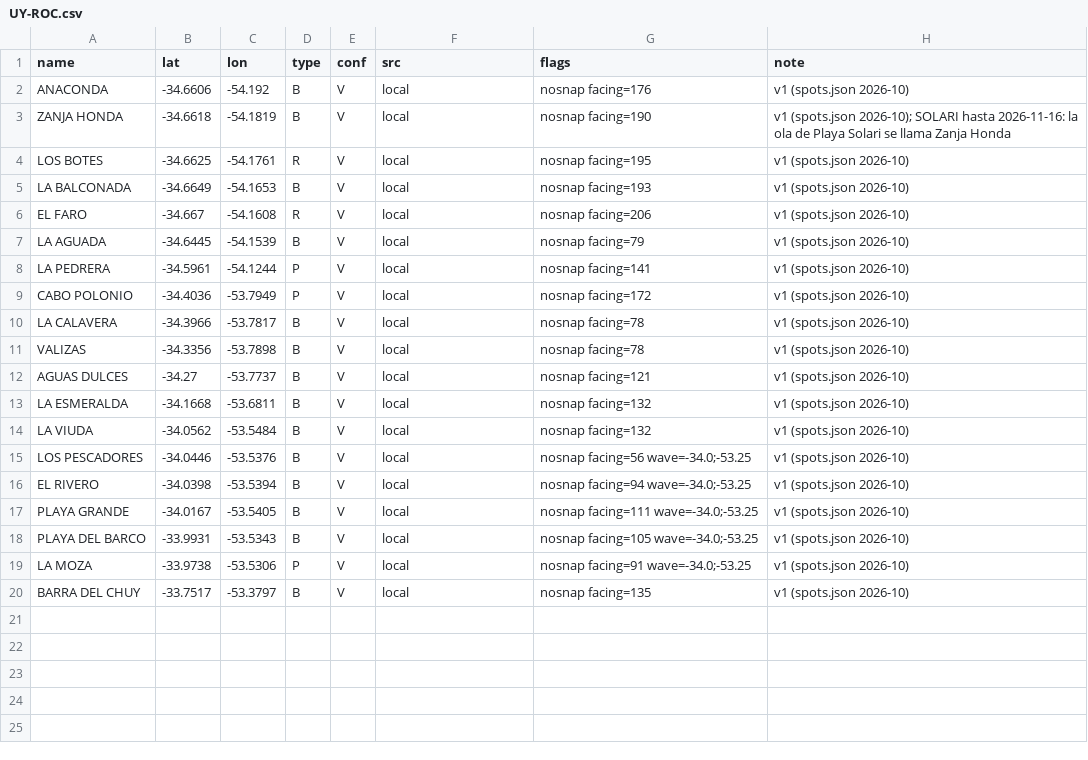
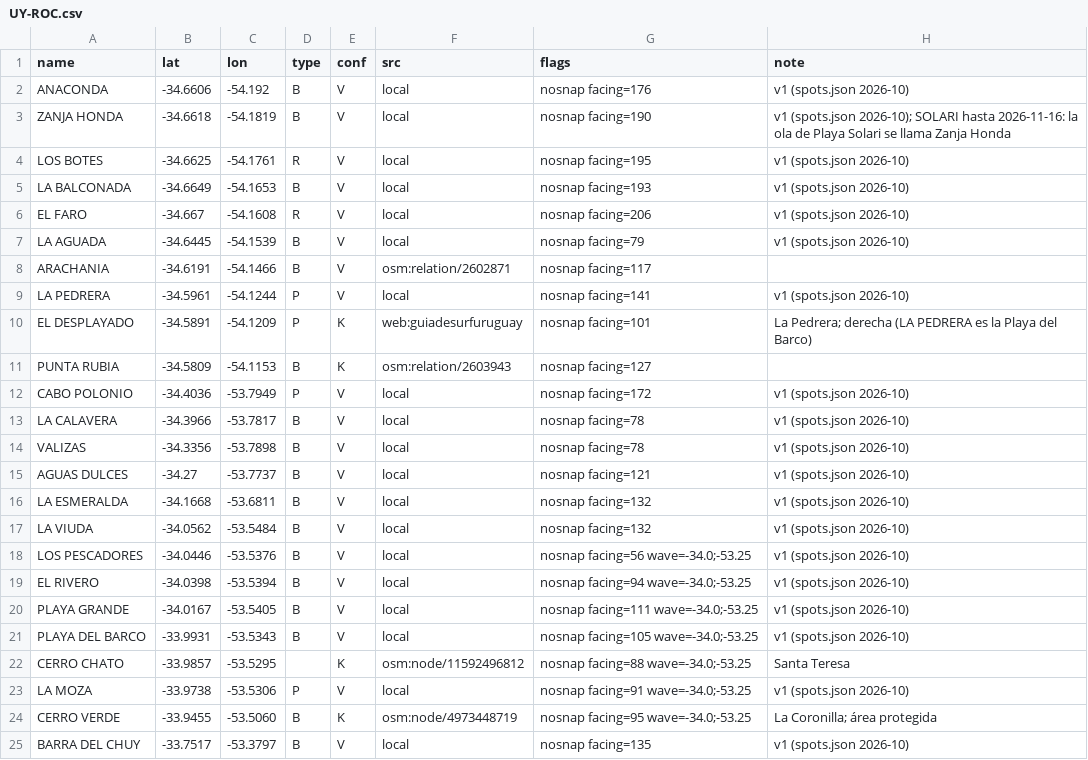
Before and after one commit to scgm11/surf-dawn-data, a CSV file: seeds/spots/UY-ROC.csv, drawn as a sheet.

```diff
--- a/seeds/spots/UY-ROC.csv
+++ b/seeds/spots/UY-ROC.csv
@@ -7,3 +7,6 @@ EL FARO,-34.667,-54.1608,R,V,local,nosnap facing=206,v1 (spots.json 2026-10)
 LA AGUADA,-34.6445,-54.1539,B,V,local,nosnap facing=79,v1 (spots.json 2026-10)
+ARACHANIA,-34.6191,-54.1466,B,V,osm:relation/2602871,nosnap facing=117,
 LA PEDRERA,-34.5961,-54.1244,P,V,local,nosnap facing=141,v1 (spots.json 2026-10)
+EL DESPLAYADO,-34.5891,-54.1209,P,K,web:guiadesurfuruguay,nosnap facing=101,La Pedrera; derecha (LA PEDRERA es la Playa del Barco)
+PUNTA RUBIA,-34.5809,-54.1153,B,K,osm:relation/2603943,nosnap facing=127,
 CABO POLONIO,-34.4036,-53.7949,P,V,local,nosnap facing=172,v1 (spots.json 2026-10)
@@ -18,3 +21,5 @@ PLAYA GRANDE,-34.0167,-53.5405,B,V,local,nosnap facing=111 wave=-34.0;-53.25,v1
 PLAYA DEL BARCO,-33.9931,-53.5343,B,V,local,nosnap facing=105 wave=-34.0;-53.25,v1 (spots.json 2026-10)
+CERRO CHATO,-33.9857,-53.5295,,K,osm:node/11592496812,nosnap facing=88 wave=-34.0;-53.25,Santa Teresa
 LA MOZA,-33.9738,-53.5306,P,V,local,nosnap facing=91 wave=-34.0;-53.25,v1 (spots.json 2026-10)
+CERRO VERDE,-33.9455,-53.5060,B,K,osm:node/4973448719,nosnap facing=95 wave=-34.0;-53.25,La Coronilla; área protegida
 BARRA DEL CHUY,-33.7517,-53.3797,B,V,local,nosnap facing=135,v1 (spots.json 2026-10)
```
Also changed, not shown: seeds/spots/UY-CAN.csv, seeds/spots/UY-MAL.csv, 33 other files.
